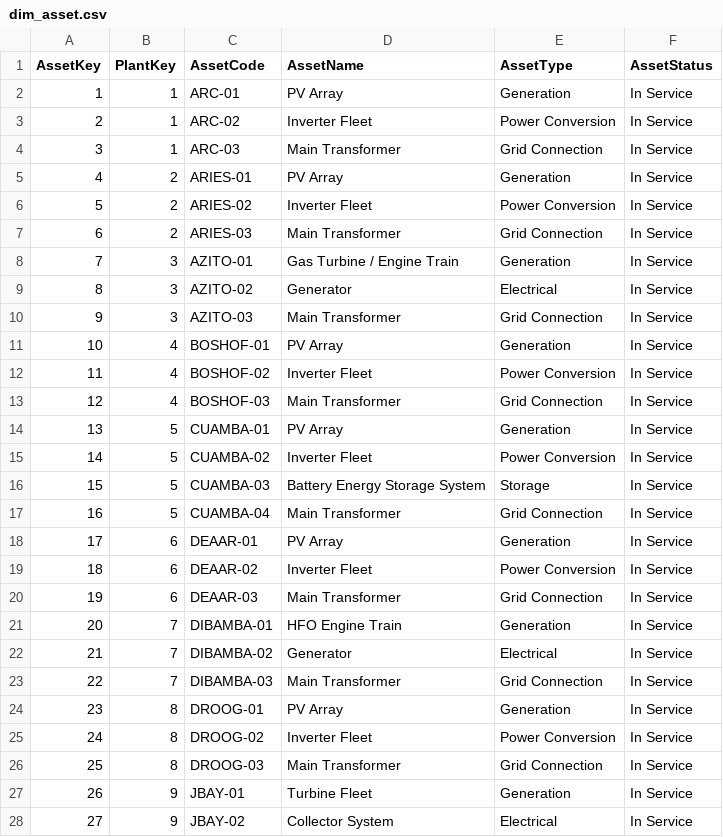
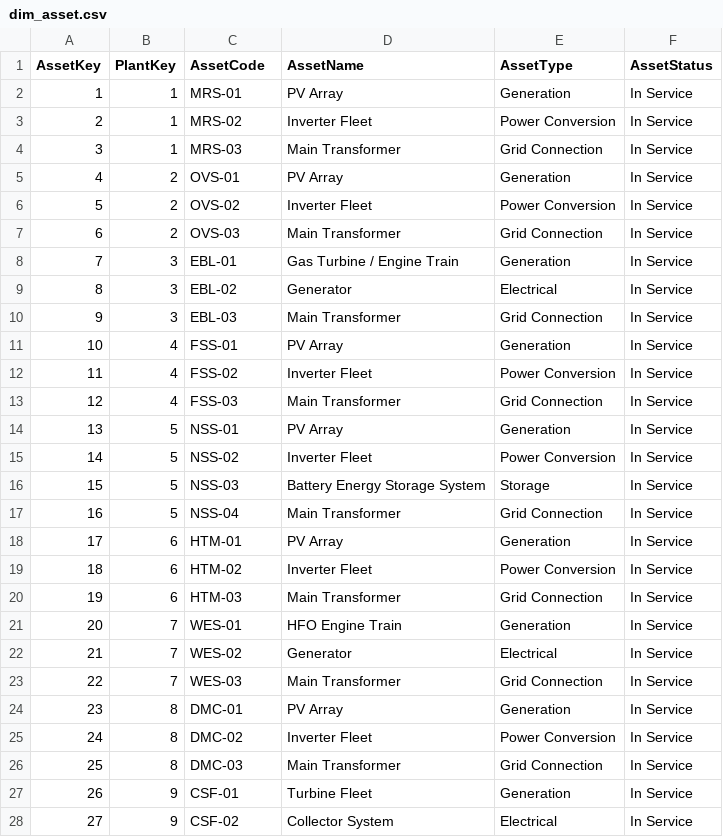
Before and after one commit to anthonyapollis/globeleq-energy-intelligence-platform, a CSV file: data/raw/dim_asset.csv, drawn as a sheet; only a part is shown; the diff covers the shown part only.

Commit message:
Rename project to Baobab Power (fictional company)
Fully fictionalized: company name, all 19 plant names/capacities,
Globeleq-specific shareholders/EPC partners, file names, Excel report
cell content, and the one plant-keyed chart (availability heatmap,
regenerated with synthetic data). Real generic facts kept as-is
(countries, national utility off-takers, technology types) since
those aren't company-specific IP. Removed a personal cover letter
that had been committed to the repo.

```diff
--- a/data/raw/dim_asset.csv
+++ b/data/raw/dim_asset.csv
@@ -1,28 +1,28 @@
 AssetKey,PlantKey,AssetCode,AssetName,AssetType,AssetStatus
-1,1,ARC-01,PV Array,Generation,In Service
-2,1,ARC-02,Inverter Fleet,Power Conversion,In Service
-3,1,ARC-03,Main Transformer,Grid Connection,In Service
-4,2,ARIES-01,PV Array,Generation,In Service
-5,2,ARIES-02,Inverter Fleet,Power Conversion,In Service
-6,2,ARIES-03,Main Transformer,Grid Connection,In Service
-7,3,AZITO-01,Gas Turbine / Engine Train,Generation,In Service
-8,3,AZITO-02,Generator,Electrical,In Service
-9,3,AZITO-03,Main Transformer,Grid Connection,In Service
-10,4,BOSHOF-01,PV Array,Generation,In Service
-11,4,BOSHOF-02,Inverter Fleet,Power Conversion,In Service
-12,4,BOSHOF-03,Main Transformer,Grid Connection,In Service
-13,5,CUAMBA-01,PV Array,Generation,In Service
-14,5,CUAMBA-02,Inverter Fleet,Power Conversion,In Service
-15,5,CUAMBA-03,Battery Energy Storage System,Storage,In Service
-16,5,CUAMBA-04,Main Transformer,Grid Connection,In Service
-17,6,DEAAR-01,PV Array,Generation,In Service
-18,6,DEAAR-02,Inverter Fleet,Power Conversion,In Service
-19,6,DEAAR-03,Main Transformer,Grid Connection,In Service
-20,7,DIBAMBA-01,HFO Engine Train,Generation,In Service
-21,7,DIBAMBA-02,Generator,Electrical,In Service
-22,7,DIBAMBA-03,Main Transformer,Grid Connection,In Service
-23,8,DROOG-01,PV Array,Generation,In Service
-24,8,DROOG-02,Inverter Fleet,Power Conversion,In Service
-25,8,DROOG-03,Main Transformer,Grid Connection,In Service
-26,9,JBAY-01,Turbine Fleet,Generation,In Service
-27,9,JBAY-02,Collector System,Electrical,In Service
+1,1,MRS-01,PV Array,Generation,In Service
+2,1,MRS-02,Inverter Fleet,Power Conversion,In Service
+3,1,MRS-03,Main Transformer,Grid Connection,In Service
+4,2,OVS-01,PV Array,Generation,In Service
+5,2,OVS-02,Inverter Fleet,Power Conversion,In Service
+6,2,OVS-03,Main Transformer,Grid Connection,In Service
+7,3,EBL-01,Gas Turbine / Engine Train,Generation,In Service
+8,3,EBL-02,Generator,Electrical,In Service
+9,3,EBL-03,Main Transformer,Grid Connection,In Service
+10,4,FSS-01,PV Array,Generation,In Service
+11,4,FSS-02,Inverter Fleet,Power Conversion,In Service
+12,4,FSS-03,Main Transformer,Grid Connection,In Service
+13,5,NSS-01,PV Array,Generation,In Service
+14,5,NSS-02,Inverter Fleet,Power Conversion,In Service
+15,5,NSS-03,Battery Energy Storage System,Storage,In Service
+16,5,NSS-04,Main Transformer,Grid Connection,In Service
+17,6,HTM-01,PV Array,Generation,In Service
+18,6,HTM-02,Inverter Fleet,Power Conversion,In Service
+19,6,HTM-03,Main Transformer,Grid Connection,In Service
+20,7,WES-01,HFO Engine Train,Generation,In Service
+21,7,WES-02,Generator,Electrical,In Service
+22,7,WES-03,Main Transformer,Grid Connection,In Service
+23,8,DMC-01,PV Array,Generation,In Service
+24,8,DMC-02,Inverter Fleet,Power Conversion,In Service
+25,8,DMC-03,Main Transformer,Grid Connection,In Service
+26,9,CSF-01,Turbine Fleet,Generation,In Service
+27,9,CSF-02,Collector System,Electrical,In Service
```
Also changed, not shown: 31 edited cells elsewhere in this file, data/raw/bridge_plant_organisation.csv, data/raw/bridge_plant_technology.csv, 33 other files.
